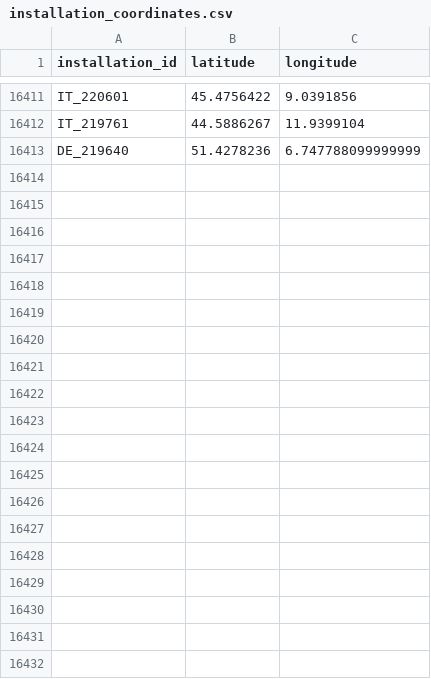
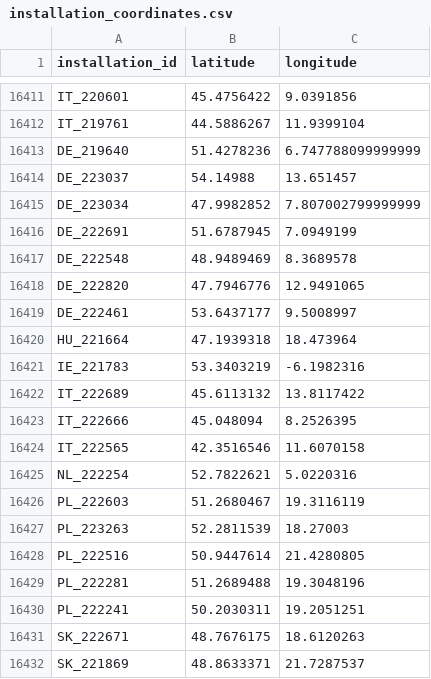
Before and after one commit to jabrell/eutl_scraper, a CSV file: data/additional/installation_coordinates.csv, drawn as a sheet; only a part is shown, gaps mark what is left out; the diff covers the shown part only.

```diff
--- a/data/additional/installation_coordinates.csv
+++ b/data/additional/installation_coordinates.csv
@@ -16413 +16413,20 @@ IT_219761,44.5886267,11.9399104
 DE_219640,51.4278236,6.747788099999999
+DE_223037,54.14988,13.651457
+DE_223034,47.9982852,7.807002799999999
+DE_222691,51.6787945,7.0949199
+DE_222548,48.9489469,8.3689578
+DE_222820,47.7946776,12.9491065
+DE_222461,53.6437177,9.5008997
+HU_221664,47.1939318,18.473964
+IE_221783,53.3403219,-6.1982316
+IT_222689,45.6113132,13.8117422
+IT_222666,45.048094,8.2526395
+IT_222565,42.3516546,11.6070158
+NL_222254,52.7822621,5.0220316
+PL_222603,51.2680467,19.3116119
+PL_223263,52.2811539,18.27003
+PL_222516,50.9447614,21.4280805
+PL_222281,51.2689488,19.3048196
+PL_222241,50.2030311,19.2051251
+SK_222671,48.7676175,18.6120263
+SK_221869,48.8633371,21.7287537
```
Also changed, not shown: 21 added rows elsewhere in this file, 8 other files.
